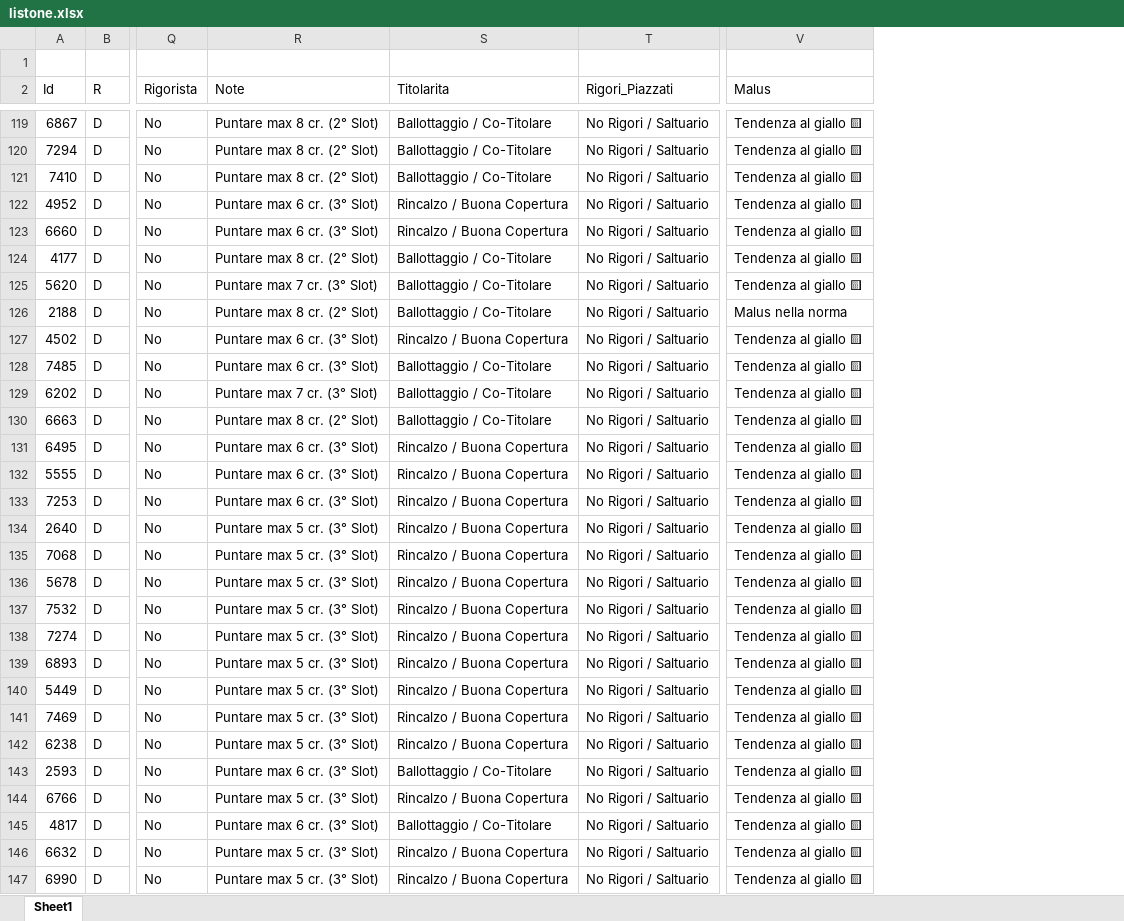
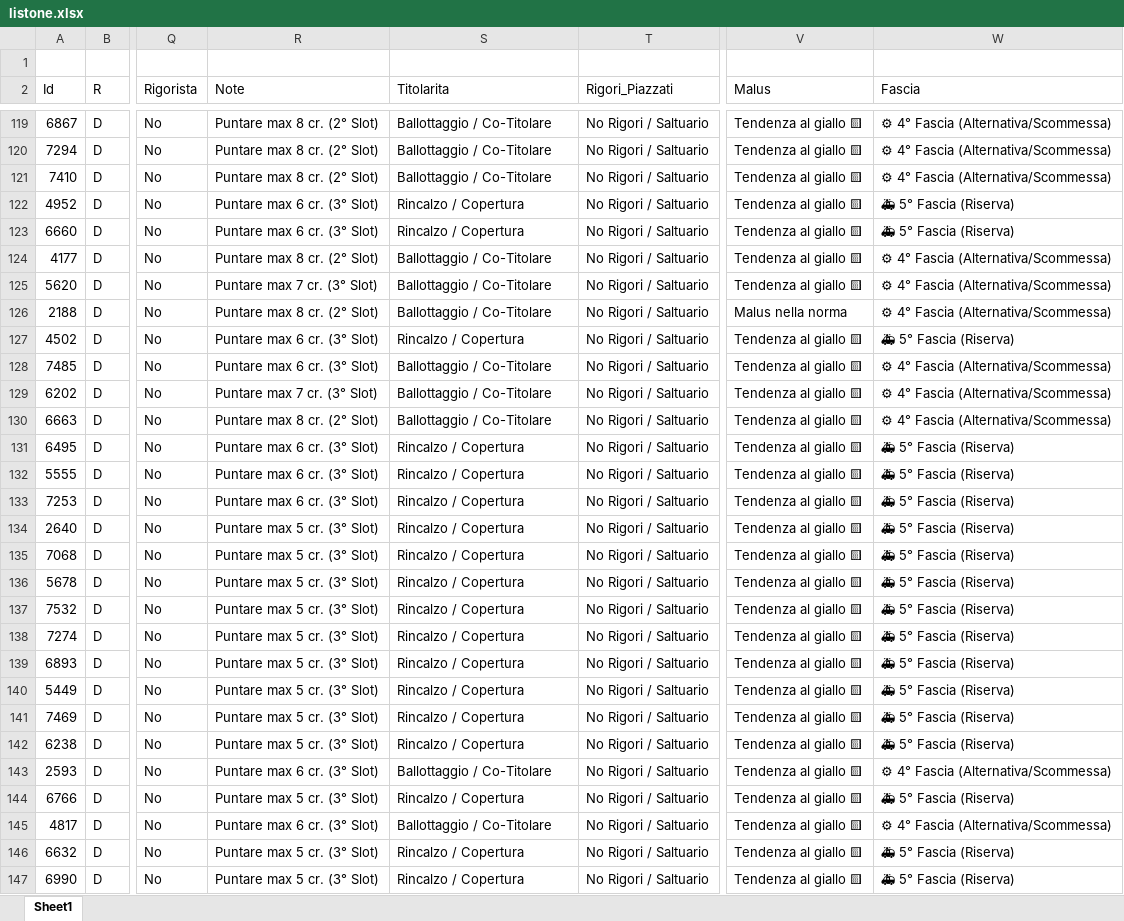
Before and after one commit to imwade021/FantaBot, an Excel workbook: listone.xlsx, sheet Sheet1, drawn as a sheet; only a part is shown, gaps mark what is left out; values as stored, in another font and other column widths than the file's, no borders; the diff covers the shown part only; the diff names each change by its address in the sheet, - before the commit and + after, or states it on an @@ line.

```diff
--- a/listone.xlsx (sheet Sheet1)
+++ b/listone.xlsx (sheet Sheet1)
+column W (Fascia), rows 119-147: ⚙ 4° Fascia (Alternativa/Scommessa) | ⚙ 4° Fascia (Alternativa/Scommessa) | ⚙ 4° Fascia (Alternativa/Scommessa) | 🚑 5° Fascia (Riserva) | 🚑 5° Fascia (Riserva) | ⚙ 4° Fascia (Alternativa/Scommessa) | ⚙ 4° Fascia (Alternativa/Scommessa) | ⚙ 4° Fascia (Alternativa/Scommessa) | 🚑 5° Fascia (Riserva) | ⚙ 4° Fascia (Alternativa/Scommessa) | ⚙ 4° Fascia (Alternativa/Scommessa) | ⚙ 4° Fascia (Alternativa/Scommessa) | 🚑 5° Fascia (Riserva) | 🚑 5° Fascia (Riserva) | 🚑 5° Fascia (Riserva) | 🚑 5° Fascia (Riserva) | 🚑 5° Fascia (Riserva) | 🚑 5° Fascia (Riserva) | 🚑 5° Fascia (Riserva) | 🚑 5° Fascia (Riserva) | 🚑 5° Fascia (Riserva) | 🚑 5° Fascia (Riserva) | 🚑 5° Fascia (Riserva) | 🚑 5° Fascia (Riserva) | ⚙ 4° Fascia (Alternativa/Scommessa) | 🚑 5° Fascia (Riserva) | ⚙ 4° Fascia (Alternativa/Scommessa) | 🚑 5° Fascia (Riserva) | 🚑 5° Fascia (Riserva)
-S122:S123 (Titolarita): Rincalzo / Buona Copertura
+S122:S123 (Titolarita): Rincalzo / Copertura
-S127 (Titolarita): Rincalzo / Buona Copertura
+S127 (Titolarita): Rincalzo / Copertura
-S131:S142 (Titolarita): Rincalzo / Buona Copertura
+S131:S142 (Titolarita): Rincalzo / Copertura
-S144 (Titolarita): Rincalzo / Buona Copertura
+S144 (Titolarita): Rincalzo / Copertura
-S146:S147 (Titolarita): Rincalzo / Buona Copertura
+S146:S147 (Titolarita): Rincalzo / Copertura
```
Also changed, not shown: 251 edited cells elsewhere in this sheet, 2 other files.
